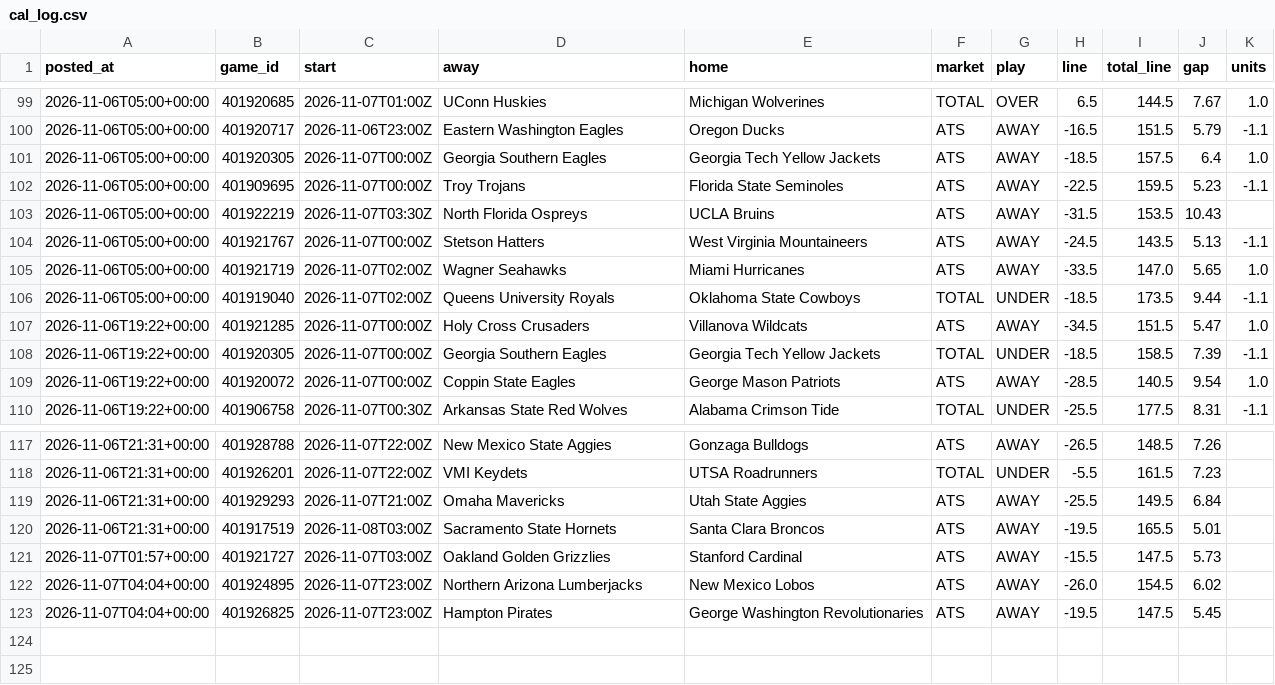
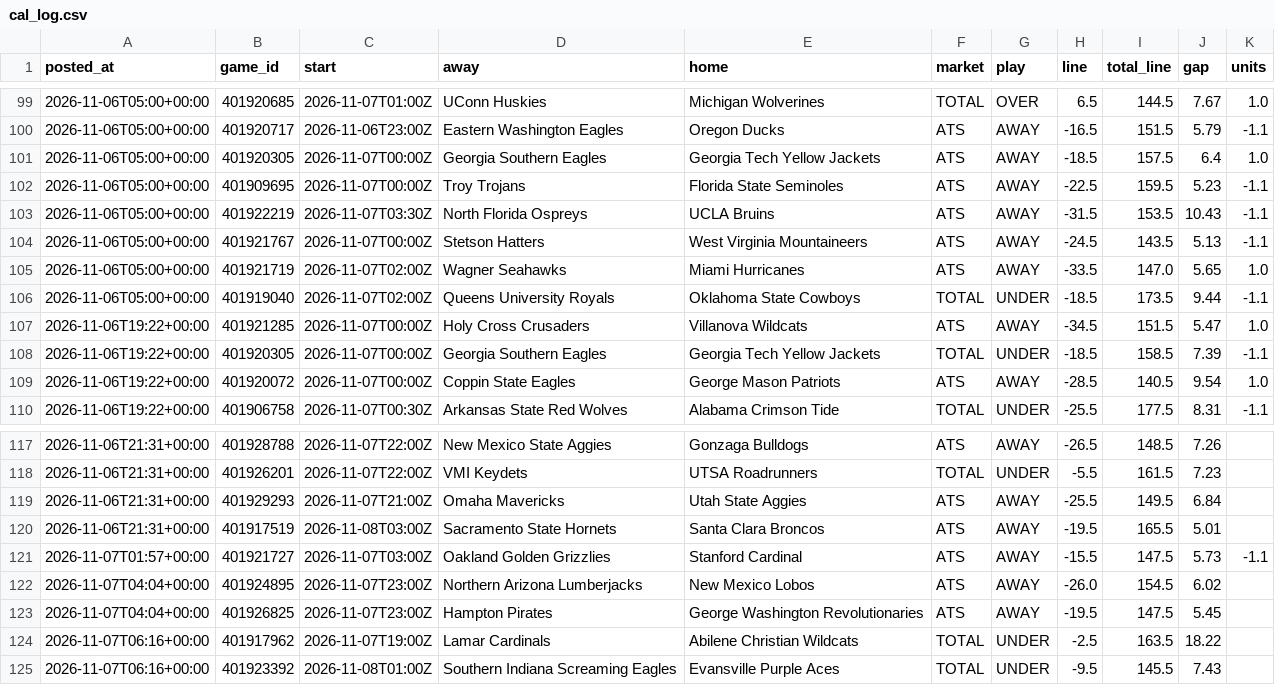
Before and after one commit to patjennings96-ctrl/ncaab-edge-board, a CSV file: data/history/cal_log.csv, drawn as a sheet; only a part is shown, gaps mark what is left out.

```diff
--- a/data/history/cal_log.csv
+++ b/data/history/cal_log.csv
@@ -102,3 +102,3 @@ posted_at,game_id,start,away,home,market,play,line,total_line,gap,units
 2026-11-06T05:00+00:00,401909695,2026-11-07T00:00Z,Troy Trojans,Florida State Seminoles,ATS,AWAY,-22.5,159.5,5.23,-1.1
-2026-11-06T05:00+00:00,401922219,2026-11-07T03:30Z,North Florida Ospreys,UCLA Bruins,ATS,AWAY,-31.5,153.5,10.43,
+2026-11-06T05:00+00:00,401922219,2026-11-07T03:30Z,North Florida Ospreys,UCLA Bruins,ATS,AWAY,-31.5,153.5,10.43,-1.1
 2026-11-06T05:00+00:00,401921767,2026-11-07T00:00Z,Stetson Hatters,West Virginia Mountaineers,ATS,AWAY,-24.5,143.5,5.13,-1.1
@@ -120,4 +120,6 @@ posted_at,game_id,start,away,home,market,play,line,total_line,gap,units
 2026-11-06T21:31+00:00,401917519,2026-11-08T03:00Z,Sacramento State Hornets,Santa Clara Broncos,ATS,AWAY,-19.5,165.5,5.01,
-2026-11-07T01:57+00:00,401921727,2026-11-07T03:00Z,Oakland Golden Grizzlies,Stanford Cardinal,ATS,AWAY,-15.5,147.5,5.73,
+2026-11-07T01:57+00:00,401921727,2026-11-07T03:00Z,Oakland Golden Grizzlies,Stanford Cardinal,ATS,AWAY,-15.5,147.5,5.73,-1.1
 2026-11-07T04:04+00:00,401924895,2026-11-07T23:00Z,Northern Arizona Lumberjacks,New Mexico Lobos,ATS,AWAY,-26.0,154.5,6.02,
 2026-11-07T04:04+00:00,401926825,2026-11-07T23:00Z,Hampton Pirates,George Washington Revolutionaries,ATS,AWAY,-19.5,147.5,5.45,
+2026-11-07T06:16+00:00,401917962,2026-11-07T19:00Z,Lamar Cardinals,Abilene Christian Wildcats,TOTAL,UNDER,-2.5,163.5,18.22,
+2026-11-07T06:16+00:00,401923392,2026-11-08T01:00Z,Southern Indiana Screaming Eagles,Evansville Purple Aces,TOTAL,UNDER,-9.5,145.5,7.43,
```
Also changed, not shown: data/external/kenpom/teams.csv, data/history/card_log.csv, 10 other files.
